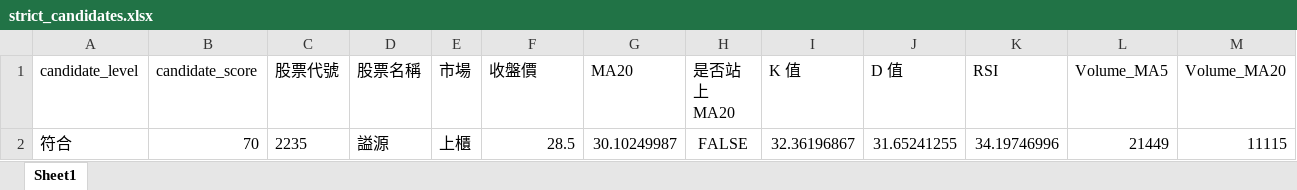
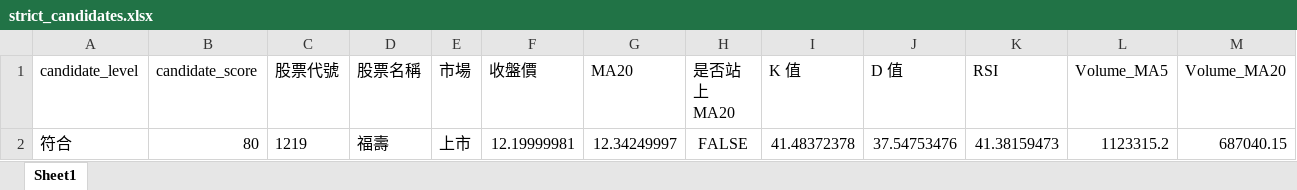
Before and after one commit to ScoppenLin/CandyTWStock, an Excel workbook: downloads/strict_candidates.xlsx, sheet Sheet1, drawn as a sheet; only a part is shown; values as stored, in another font and other column widths than the file's, no borders; removed rows and columns are numbered as before the commit, all else as after; rows hold the shown columns only; the diff names each change by its address in the sheet, - before the commit and + after, or states it on an @@ line.

```diff
--- a/downloads/strict_candidates.xlsx (sheet Sheet1)
+++ b/downloads/strict_candidates.xlsx (sheet Sheet1)
-row 2: 符合 | 70 | 2235 | 謚源 | 上櫃 | 28.5 | 30.10249987 | FALSE | 32.36196867 | 31.65241255 | 34.19746996 | 21449 | 11115
+row 2: 符合 | 80 | 1219 | 福壽 | 上市 | 12.19999981 | 12.34249997 | FALSE | 41.48372378 | 37.54753476 | 41.38159473 | 1123315.2 | 687040.15
```
Also changed, not shown: downloads/screening_result.xlsx, downloads/watchlist_candidates.xlsx, 3 other files.
